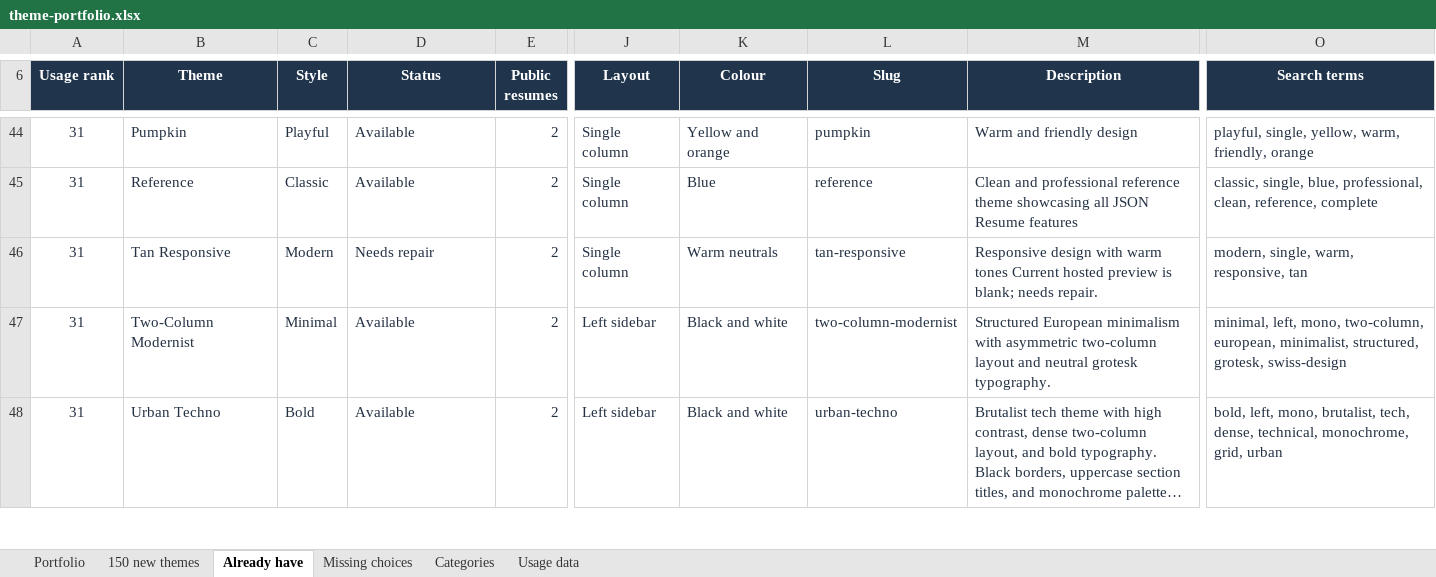
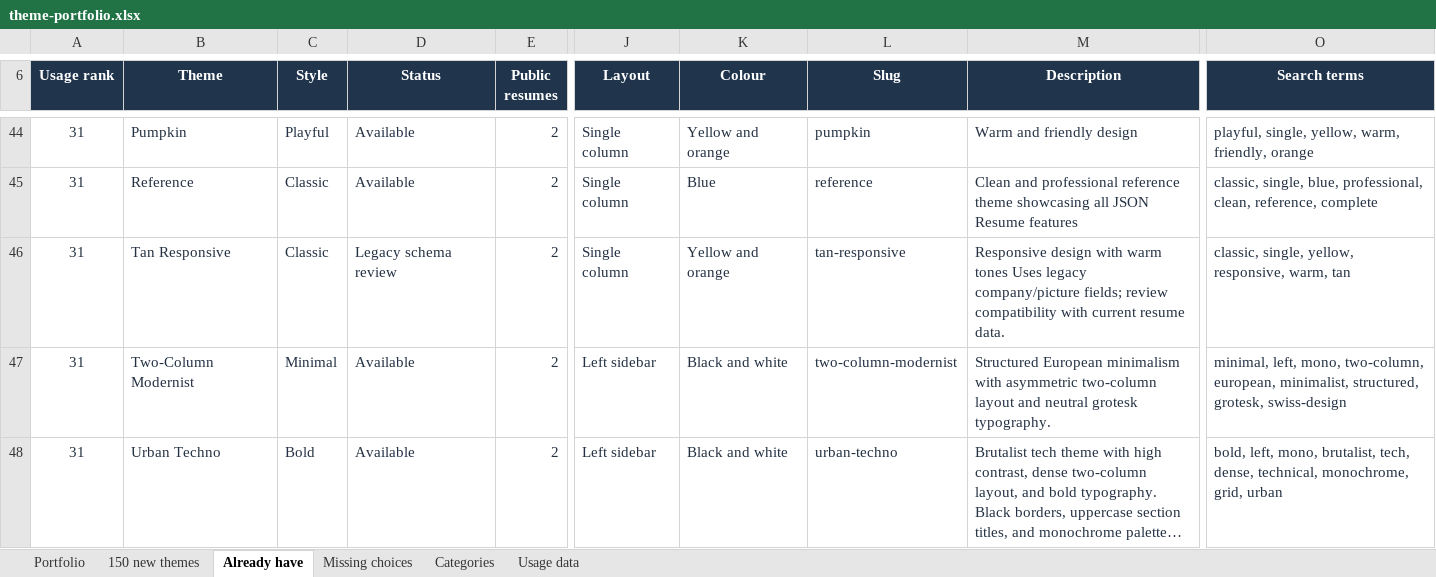
Before and after one commit to jsonresume/jsonresume.org, an Excel workbook: docs/theme-roadmap/theme-portfolio.xlsx, sheet Already have, drawn as a sheet; only a part is shown, gaps mark what is left out; long unchanged cells end in …; values as stored, in another font and other column widths than the file's, no borders; table styles not drawn; the diff names each change by its address in the sheet, - before the commit and + after, or states it on an @@ line.

```diff
--- a/docs/theme-roadmap/theme-portfolio.xlsx (sheet Already have)
+++ b/docs/theme-roadmap/theme-portfolio.xlsx (sheet Already have)
-C46 (Style): Modern
+C46 (Style): Classic
-D46 (Status): Needs repair
+D46 (Status): Legacy schema review
-K46 (Colour): Warm neutrals
+K46 (Colour): Yellow and orange
-M46 (Description): …warm tones Current hosted preview is blank; needs repair.
+M46 (Description): …warm tones Uses legacy company/picture fields; review compatibility with current resume data.
-O46 (Search terms): modern, single, warm, responsive, tan
+O46 (Search terms): classic, single, yellow, responsive, warm, tan
```
Also changed, not shown: sheet Portfolio, 6 other files.
